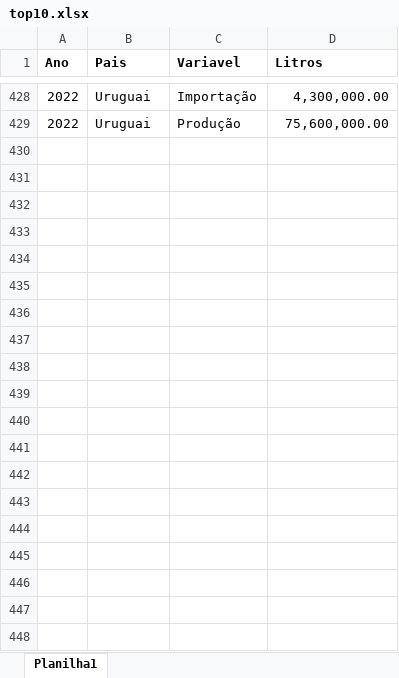
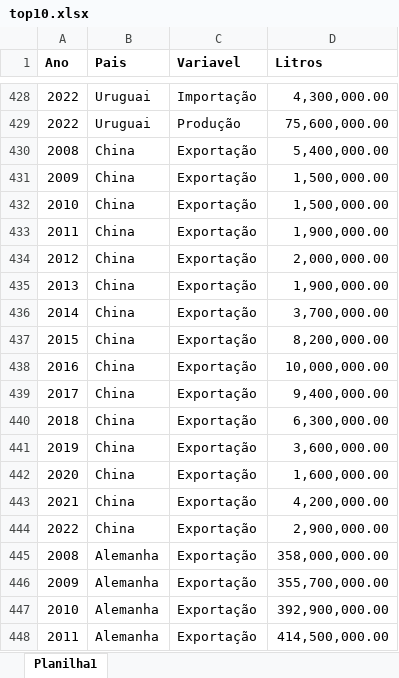
Before and after one commit to alexandre-guerra/Exportacao, an Excel workbook: top10.xlsx, sheet Planilha1, drawn as a sheet; only a part is shown, gaps mark what is left out; values as stored, in another font and other column widths than the file's, no borders; the diff covers the shown part only; the diff names each change by its address in the sheet, - before the commit and + after, or states it on an @@ line.

```diff
--- a/top10.xlsx (sheet Planilha1)
+++ b/top10.xlsx (sheet Planilha1)
+row 430: 2008 | China | Exportação | 5,400,000.00
+row 431: 2009 | China | Exportação | 1,500,000.00
+row 432: 2010 | China | Exportação | 1,500,000.00
+row 433: 2011 | China | Exportação | 1,900,000.00
+row 434: 2012 | China | Exportação | 2,000,000.00
+row 435: 2013 | China | Exportação | 1,900,000.00
+row 436: 2014 | China | Exportação | 3,700,000.00
+row 437: 2015 | China | Exportação | 8,200,000.00
+row 438: 2016 | China | Exportação | 10,000,000.00
+row 439: 2017 | China | Exportação | 9,400,000.00
+row 440: 2018 | China | Exportação | 6,300,000.00
+row 441: 2019 | China | Exportação | 3,600,000.00
+row 442: 2020 | China | Exportação | 1,600,000.00
+row 443: 2021 | China | Exportação | 4,200,000.00
+row 444: 2022 | China | Exportação | 2,900,000.00
+row 445: 2008 | Alemanha | Exportação | 358,000,000.00
+row 446: 2009 | Alemanha | Exportação | 355,700,000.00
+row 447: 2010 | Alemanha | Exportação | 392,900,000.00
+row 448: 2011 | Alemanha | Exportação | 414,500,000.00
```
Also changed, not shown: 116 added rows elsewhere in this sheet, ExportacaoVinhosTotais.xlsx, 1 other file.
